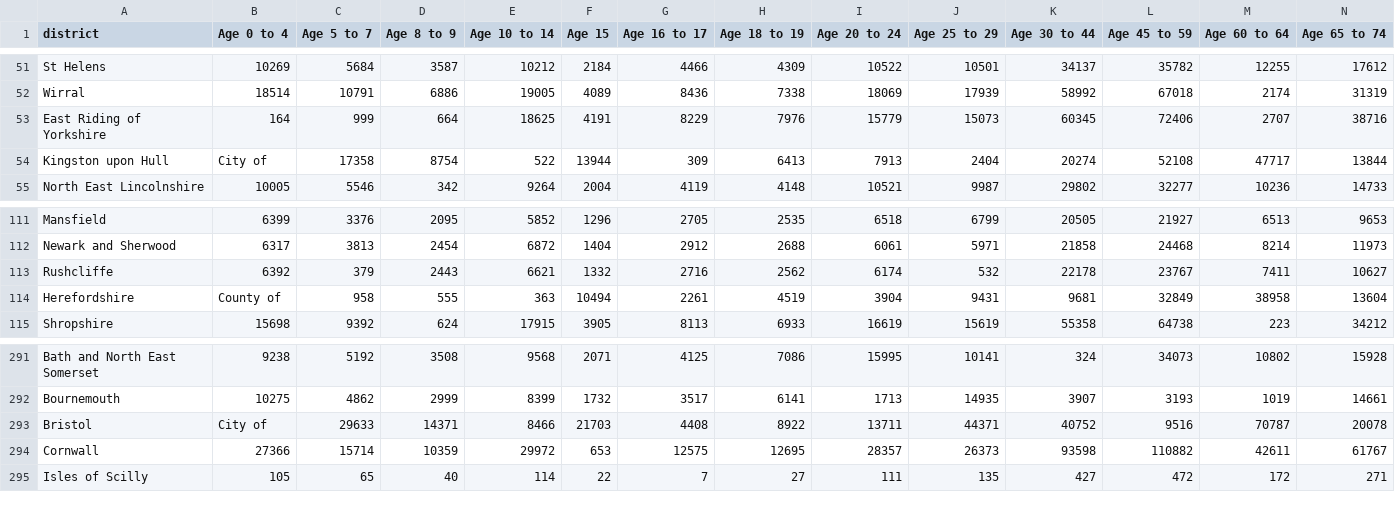
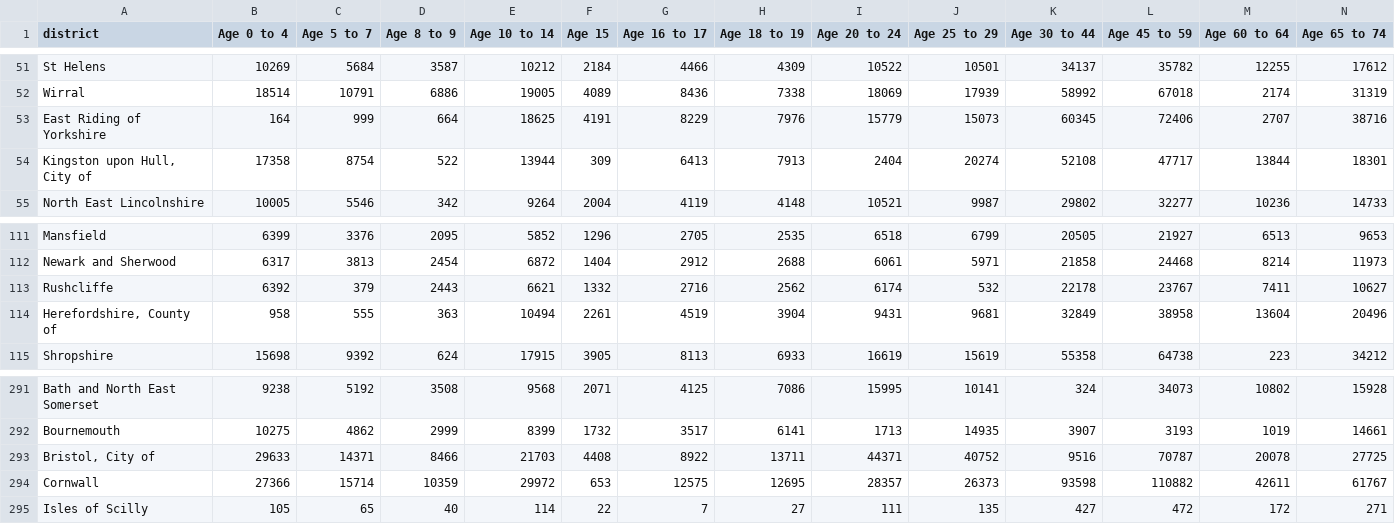
Before and after one commit to plibin-vub/uk-districts, a CSV file: census/2011/uk.census.csv, drawn as a sheet; only a part is shown, gaps mark what is left out; removed rows and columns are numbered as before the commit, all else as after; rows hold the shown columns only; the diff names each change by its address in the sheet, - before the commit and + after, or states it on an @@ line.

Commit message:
fix UK csv file

```diff
--- a/census/2011/uk.census.csv
+++ b/census/2011/uk.census.csv
-row 54: Kingston upon Hull | City of | 17358 | 8754 | 522 | 13944 | 309 | 6413 | 7913 | 2404 | 20274 | 52108 | 47717 | 13844
+row 54: Kingston upon Hull, City of | 17358 | 8754 | 522 | 13944 | 309 | 6413 | 7913 | 2404 | 20274 | 52108 | 47717 | 13844 | 18301
-row 114: Herefordshire | County of | 958 | 555 | 363 | 10494 | 2261 | 4519 | 3904 | 9431 | 9681 | 32849 | 38958 | 13604
+row 114: Herefordshire, County of | 958 | 555 | 363 | 10494 | 2261 | 4519 | 3904 | 9431 | 9681 | 32849 | 38958 | 13604 | 20496
-row 293: Bristol | City of | 29633 | 14371 | 8466 | 21703 | 4408 | 8922 | 13711 | 44371 | 40752 | 9516 | 70787 | 20078
+row 293: Bristol, City of | 29633 | 14371 | 8466 | 21703 | 4408 | 8922 | 13711 | 44371 | 40752 | 9516 | 70787 | 20078 | 27725
```
